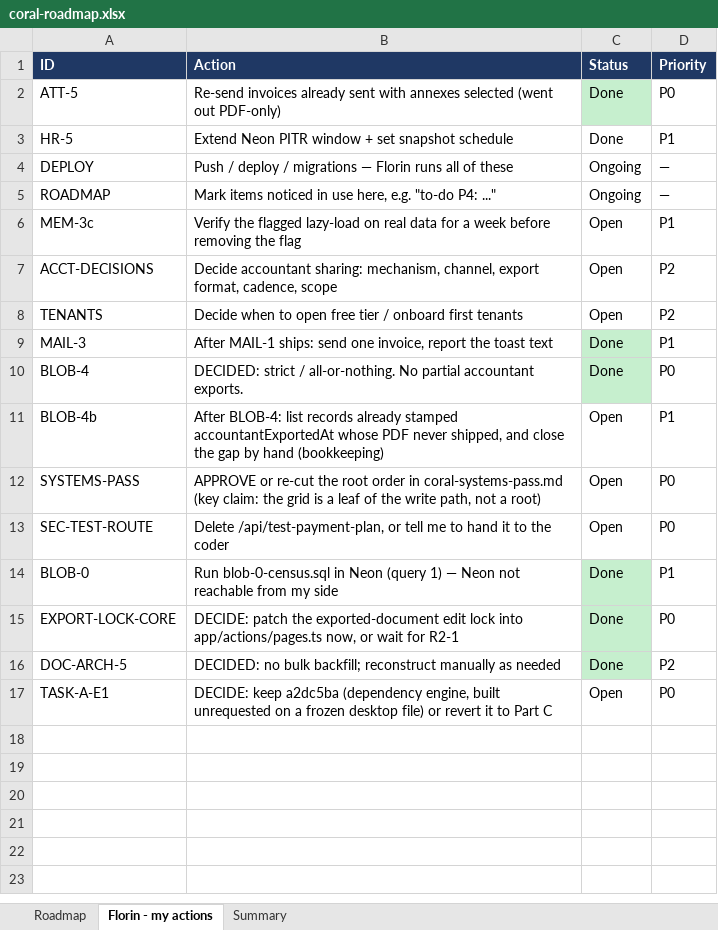
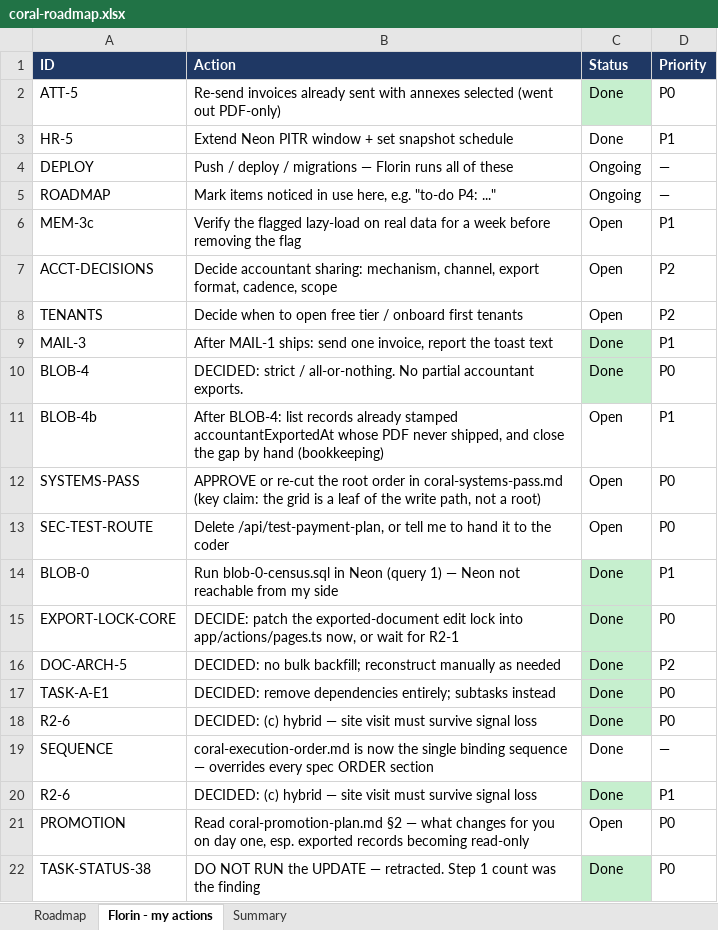
Before and after one commit to FlorinDG/coral-remodeling-pro, an Excel workbook: .agents/coral-roadmap.xlsx, sheet Florin - my actions, drawn as a sheet; values as stored, in another font and other column widths than the file's, no borders; the diff names each change by its address in the sheet, - before the commit and + after, or states it on an @@ line.

Commit message:
docs(workflows): update execution order, roadmaps, directives, and status specs

```diff
--- a/.agents/coral-roadmap.xlsx (sheet Florin - my actions)
+++ b/.agents/coral-roadmap.xlsx (sheet Florin - my actions)
-B17 (Action): DECIDE: keep a2dc5ba (dependency engine, built unrequested on a frozen desktop file) or revert it to Part C
+B17 (Action): DECIDED: remove dependencies entirely; subtasks instead
-C17 (Status): Open
+C17 (Status): Done
-C17 fill: none
+C17 fill: #C6EFCE
+row 18: R2-6 | DECIDED: (c) hybrid — site visit must survive signal loss | Done | P0
+row 19: SEQUENCE | coral-execution-order.md is now the single binding sequence — overrides every spec ORDER section | Done | —
+row 20: R2-6 | DECIDED: (c) hybrid — site visit must survive signal loss | Done | P1
+row 21: PROMOTION | Read coral-promotion-plan.md §2 — what changes for you on day one, esp. exported records becoming read-only | Open | P0
+row 22: TASK-STATUS-38 | DO NOT RUN the UPDATE — retracted. Step 1 count was the finding | Done | P0
```
Also changed, not shown: sheet Roadmap, sheet Summary, 11 other files.
